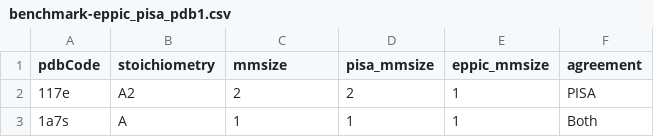
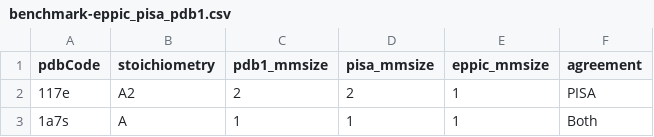
Before and after one commit to rcsb/symmetry-benchmark, a CSV file: quaternary_assemblies_benchmark/benchmark-eppic_pisa_pdb1.csv, drawn as a sheet; only a part is shown.

Commit message:
Add the benchmark results of the PiQSi dataset

```diff
--- a/quaternary_assemblies_benchmark/benchmark-eppic_pisa_pdb1.csv
+++ b/quaternary_assemblies_benchmark/benchmark-eppic_pisa_pdb1.csv
@@ -1,2 +1,2 @@
-pdbCode,stoichiometry,mmsize,pisa_mmsize,eppic_mmsize,agreement
+pdbCode,stoichiometry,pdb1_mmsize,pisa_mmsize,eppic_mmsize,agreement
 117e,A2,2,2,1,PISA
```
Also changed, not shown: 1 other file.
